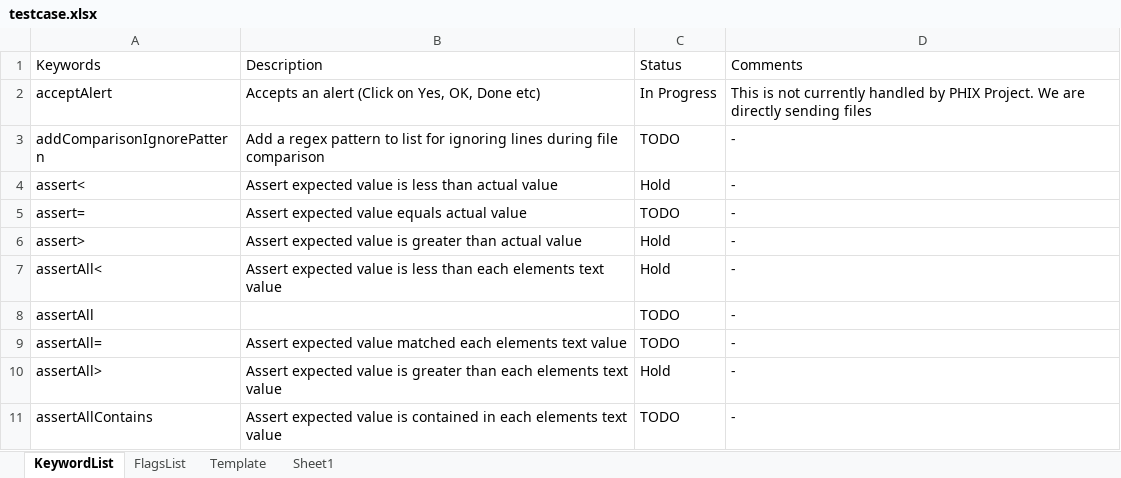
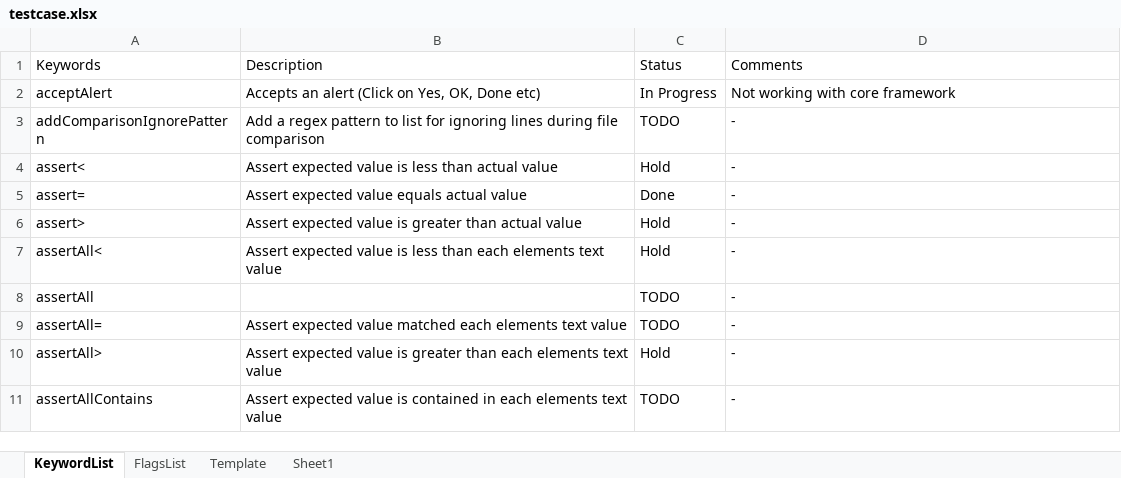
Before and after one commit to iamgauravkhanna/automation-repository-java, an Excel workbook: Raftaar/assets/testcase.xlsx, sheet KeywordList, drawn as a sheet; only a part is shown; values as stored, in another font and other column widths than the file's, no cell formats; the diff names each change by its address in the sheet, - before the commit and + after, or states it on an @@ line.

```diff
--- a/Raftaar/assets/testcase.xlsx (sheet KeywordList)
+++ b/Raftaar/assets/testcase.xlsx (sheet KeywordList)
-D2 (Comments): This is not currently handled by PHIX Project. We are directly sending files
+D2 (Comments): Not working with core framework
-C5 (Status): TODO
+C5 (Status): Done
```
Also changed, not shown: sheet Sheet1, cell formats, 5 other files.
